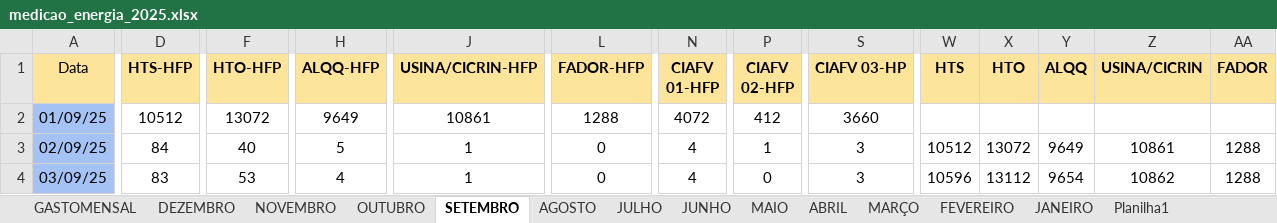
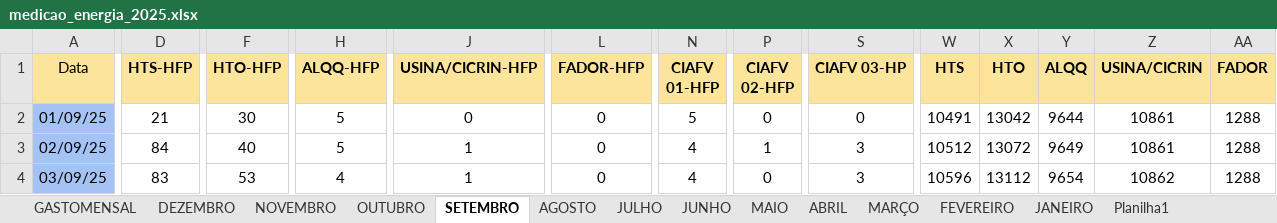
Before and after one commit to MarquezziniBL/Dashboardenergia, an Excel workbook: medicao_energia_2025.xlsx, sheet SETEMBRO, drawn as a sheet; only a part is shown, gaps mark what is left out; values as stored, in another font and other column widths than the file's, no borders; the diff covers the shown part only; the diff names each change by its address in the sheet, - before the commit and + after, or states it on an @@ line.

Commit message:
Update medicao_energia_2025.xlsx

```diff
--- a/medicao_energia_2025.xlsx (sheet SETEMBRO)
+++ b/medicao_energia_2025.xlsx (sheet SETEMBRO)
-D2 (HTS-HFP): 10512
+D2 (HTS-HFP): 21
-F2 (HTO-HFP): 13072
+F2 (HTO-HFP): 30
-H2 (ALQQ-HFP): 9649
+H2 (ALQQ-HFP): 5
-J2 (USINA/CICRIN-HFP): 10861
+J2 (USINA/CICRIN-HFP): 0
-L2 (FADOR-HFP): 1288
+L2 (FADOR-HFP): 0
-N2 (CIAFV 01-HFP): 4072
+N2 (CIAFV 01-HFP): 5
-P2 (CIAFV 02-HFP): 412
+P2 (CIAFV 02-HFP): 0
-S2 (CIAFV 03-HP): 3660
+S2 (CIAFV 03-HP): 0
-W2 (HTS): (empty)
+W2 (HTS): 10491
-X2 (HTO): (empty)
+X2 (HTO): 13042
-Y2 (ALQQ): (empty)
+Y2 (ALQQ): 9644
-Z2 (USINA/CICRIN): (empty)
+Z2 (USINA/CICRIN): 10861
-AA2 (FADOR): (empty)
+AA2 (FADOR): 1288
```
Also changed, not shown: 3 edited cells elsewhere in this sheet.
